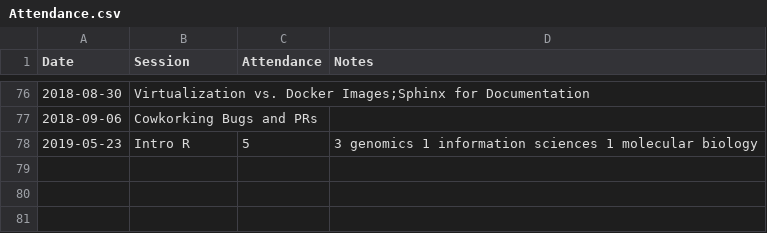
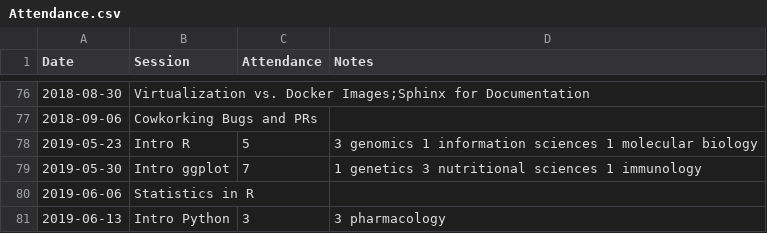
Before and after one commit to UofTCoders/council, a CSV file: Attendance.csv, drawn as a sheet; only a part is shown, gaps mark what is left out.

Commit message:
Update Attendance.csv

```diff
--- a/Attendance.csv
+++ b/Attendance.csv
@@ -78 +78,4 @@ Date,Session,Attendance,Notes,
 2019-05-23,Intro R,5,3 genomics 1 information sciences 1 molecular biology,
+2019-05-30,Intro ggplot,7,1 genetics 3 nutritional sciences 1 immunology,
+2019-06-06,Statistics in R,,,
+2019-06-13,Intro Python,3,3 pharmacology
```
